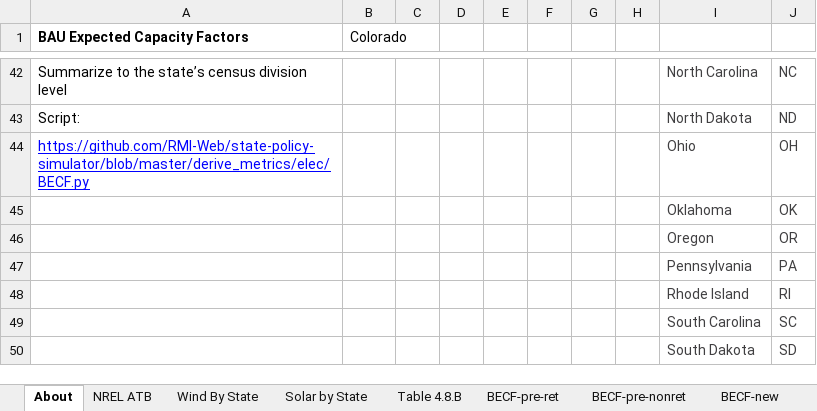
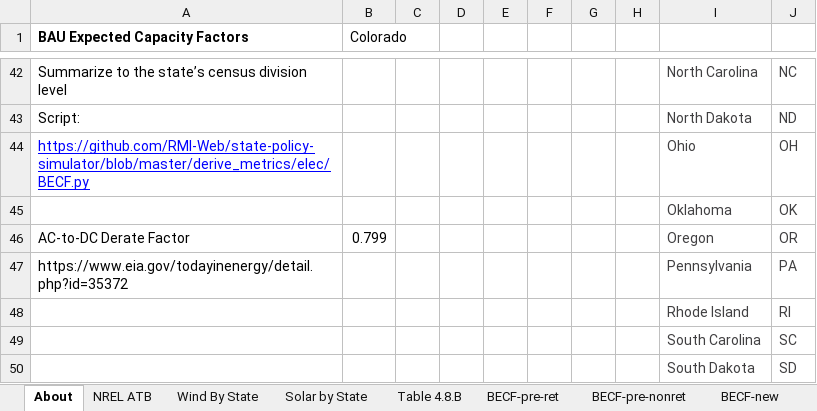
Before and after one commit to EnergyInnovation/eps-colorado, an Excel workbook: InputData/elec/BECF/BAU Expected Capacity Factors.xlsx, sheet About, drawn as a sheet; only a part is shown, gaps mark what is left out; values as stored, in another font and other column widths than the file's, no borders; the diff names each change by its address in the sheet, - before the commit and + after, or states it on an @@ line.

Commit message:
Updated capacity factors for solar PV adjusting for DC-AC

```diff
--- a/InputData/elec/BECF/BAU Expected Capacity Factors.xlsx (sheet About)
+++ b/InputData/elec/BECF/BAU Expected Capacity Factors.xlsx (sheet About)
-A46 (BAU Expected Capacity Factors): (empty)
+A46 (BAU Expected Capacity Factors): AC-to-DC Derate Factor
-B46 (Colorado): (empty)
+B46 (Colorado): 0.799
-A47 (BAU Expected Capacity Factors): (empty)
+A47 (BAU Expected Capacity Factors): https://www.eia.gov/todayinenergy/detail.php?id=35372
```
Also changed, not shown: sheet BECF-new, 1 other file.
